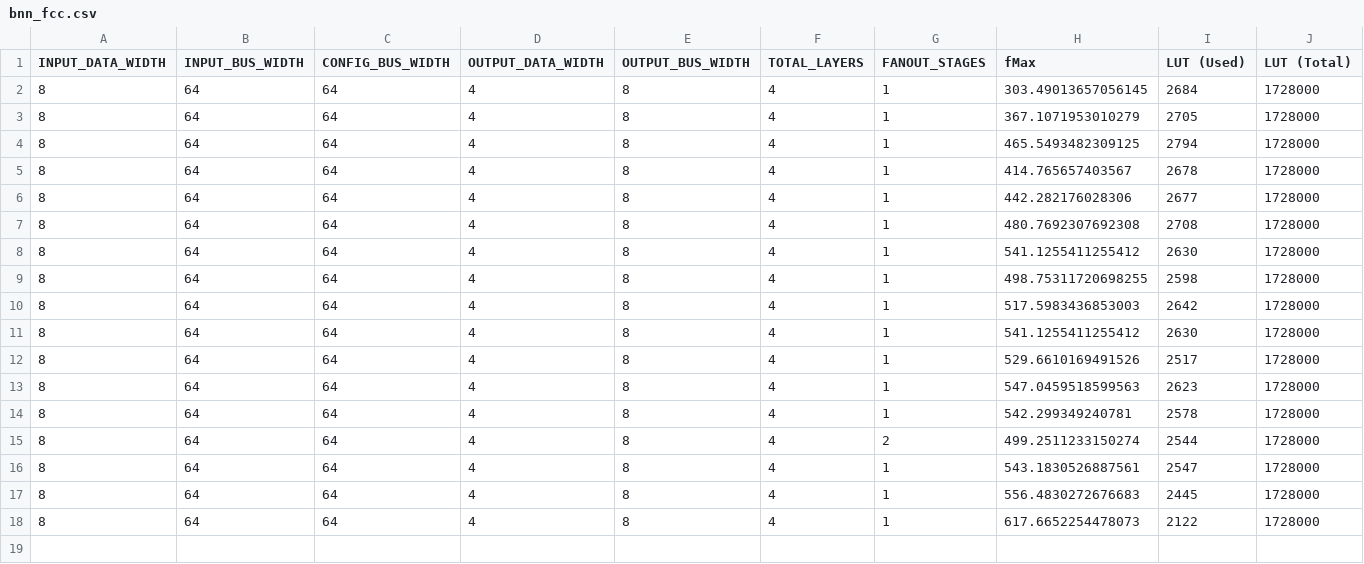
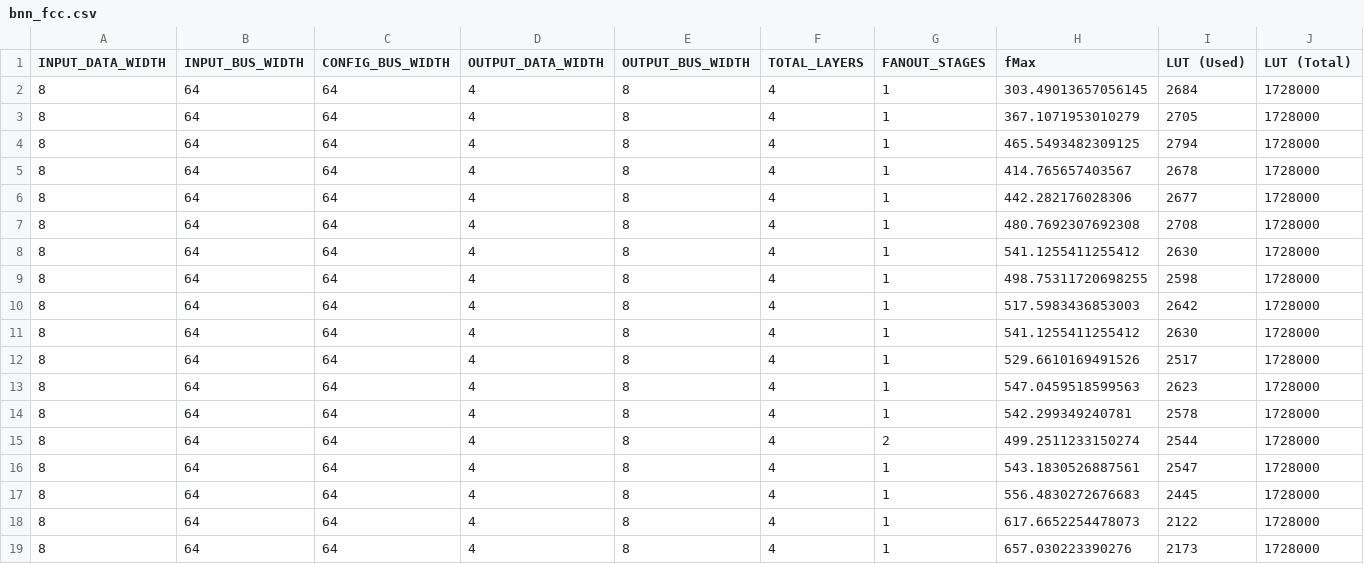
Before and after one commit to huysonofgod/bnn_fcc_contest, a CSV file: openflex/bnn_fcc.csv, drawn as a sheet; only a part is shown; rows hold the shown columns only; the diff names each change by its address in the sheet, - before the commit and + after, or states it on an @@ line.

```diff
--- a/openflex/bnn_fcc.csv
+++ b/openflex/bnn_fcc.csv
+row 19: 8 | 64 | 64 | 4 | 8 | 4 | 1 | 657.030223390276 | 2173 | 1728000
```
Also changed, not shown: 1 other file.
